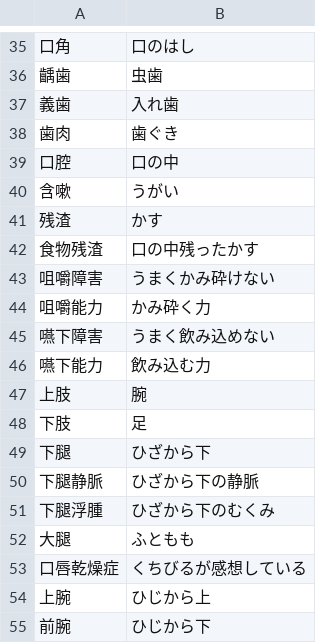
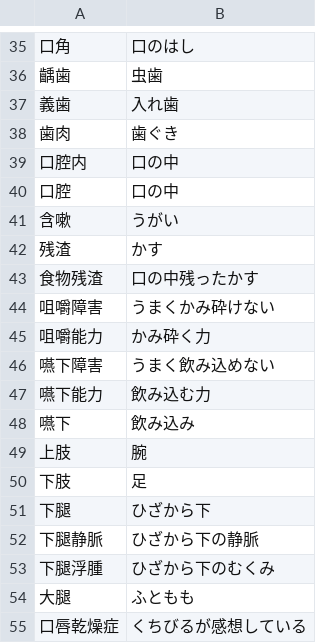
Before and after one commit to koieShoko/record_of_care, a CSV file: record/kaigoDict.csv, drawn as a sheet; only a part is shown, gaps mark what is left out; the shorter side is filled out with more unchanged rows; the diff names each change by its address in the sheet, - before the commit and + after, or states it on an @@ line.

```diff
--- a/record/kaigoDict.csv
+++ b/record/kaigoDict.csv
+row 39: 口腔内 | 口の中
+row 48: 嚥下 | 飲み込み
```
Also changed, not shown: 12 other files.
